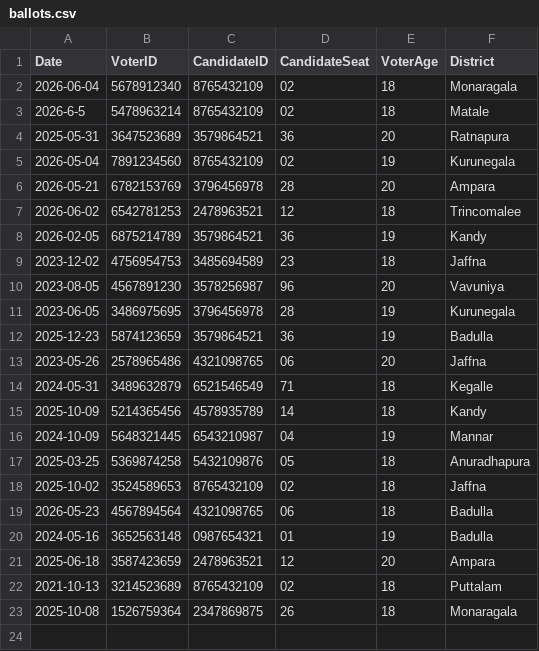
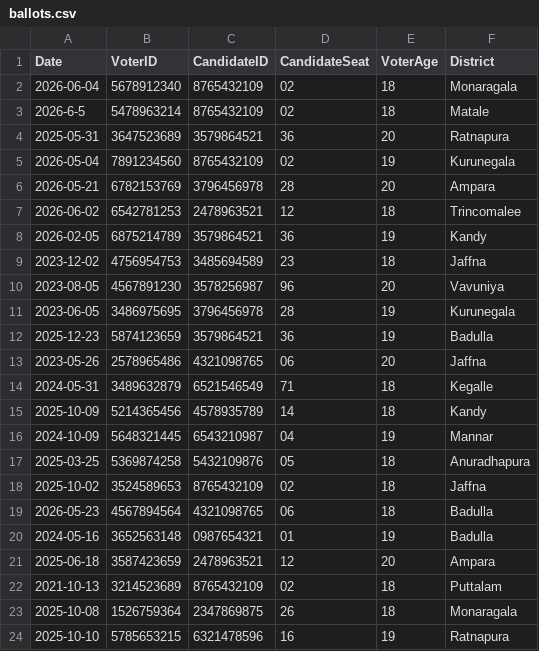
Before and after one commit to methasha20250805/VoterManagementSystem, a CSV file: ballots.csv, drawn as a sheet.

Commit message:
testing the system

```diff
--- a/ballots.csv
+++ b/ballots.csv
@@ -23 +23,2 @@ Date,VoterID,CandidateID,CandidateSeat,VoterAge,District
 2025-10-08,1526759364,2347869875,26,18,Monaragala
+2025-10-10,5785653215,6321478596,16,19,Ratnapura
```
